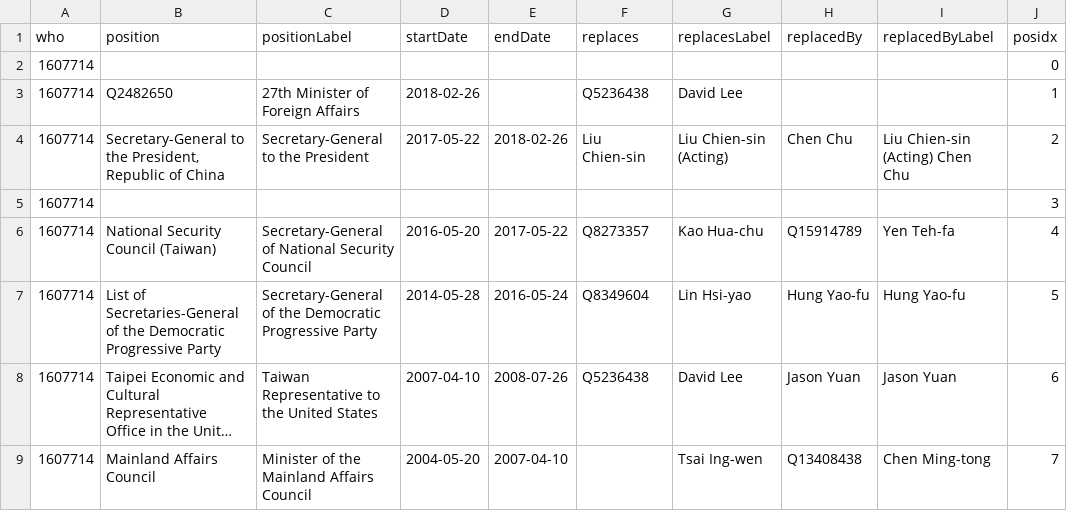
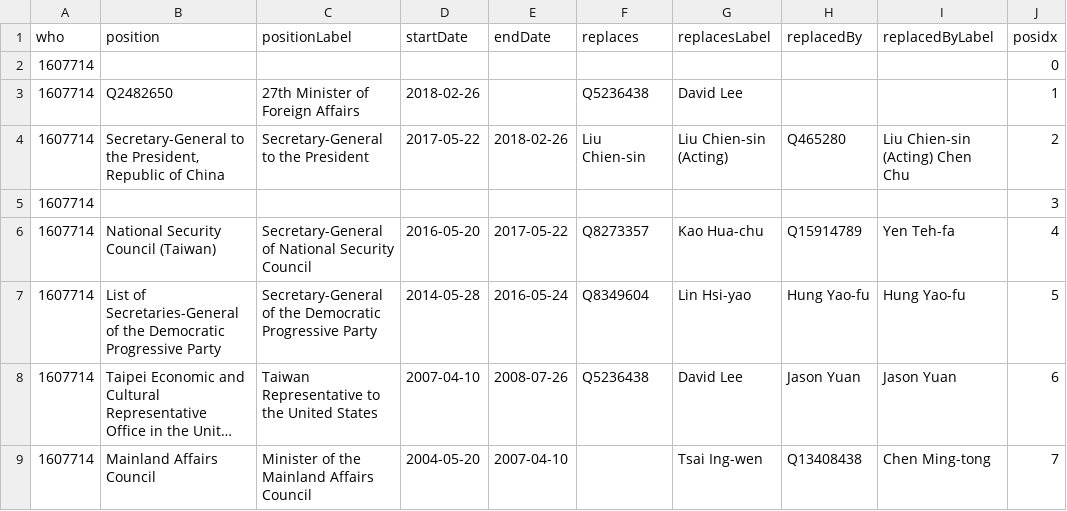
Before and after one commit to every-politician-scrapers/taiwan, a CSV file: enwiki/csv/1607714.csv, drawn as a sheet; long unchanged cells end in ….

```diff
--- a/enwiki/csv/1607714.csv
+++ b/enwiki/csv/1607714.csv
@@ -3,3 +3,3 @@ who,position,positionLabel,startDate,endDate,replaces,replacesLabel,replacedBy,r
 1607714,Q2482650,27th Minister of Foreign Affairs,2018-02-26,,Q5236438,David Lee,,,1
-1607714,"Secretary-General to the President, Republic of China",Secretary-General to the President,2017-05-22,2018-02-26,Liu Chien-sin,Liu Chien-sin (Acting),Chen Chu,Liu Chien-sin (Acting) Chen Chu,2
+1607714,"Secretary-General to the President, Republic of China",Secretary-General to the President,2017-05-22,2018-02-26,Liu Chien-sin,Liu Chien-sin (Acting),Q465280,Liu Chien-sin (Acting) Chen Chu,2
 1607714,,,,,,,,,3
```
Also changed, not shown: 1 other file.
